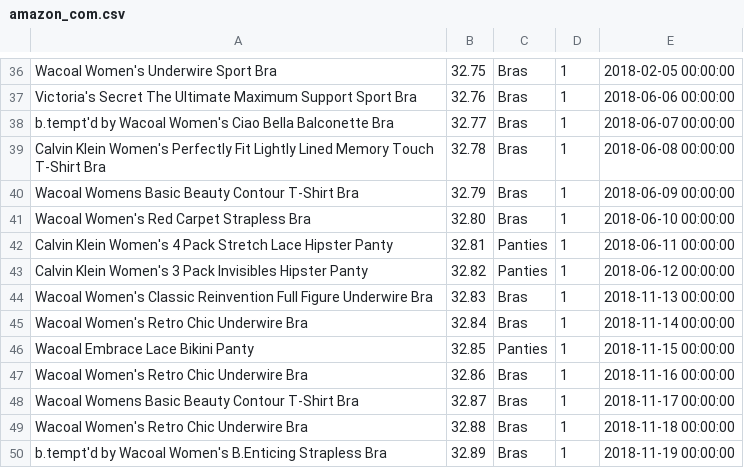
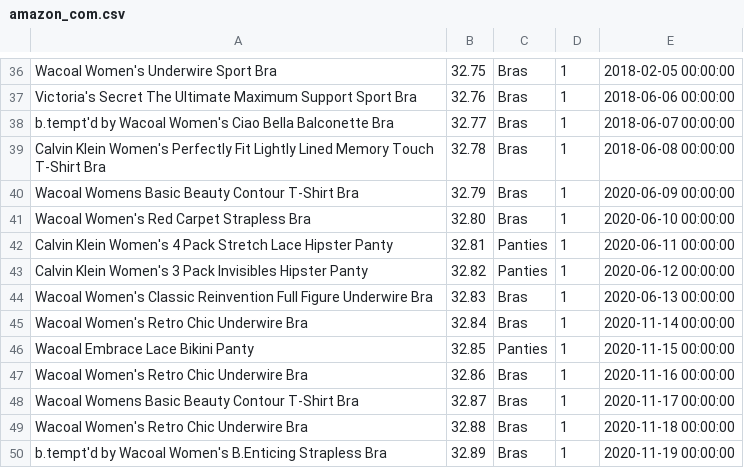
Before and after one commit to ricardogpsf/adentis-challenge, a CSV file: src/main/resources/amazon_com.csv, drawn as a sheet; only a part is shown, gaps mark what is left out.

Commit message:
chore: updates the csv with the products info

```diff
--- a/src/main/resources/amazon_com.csv
+++ b/src/main/resources/amazon_com.csv
@@ -39,12 +39,12 @@ b.tempt'd by Wacoal Women's Ciao Bella Balconette Bra;32.77;Bras;1;2018-06-07 00
 Calvin Klein Women's Perfectly Fit Lightly Lined Memory Touch T-Shirt Bra;32.78;Bras;1;2018-06-08 00:00:00
-Wacoal Womens Basic Beauty Contour T-Shirt Bra;32.79;Bras;1;2018-06-09 00:00:00
-Wacoal Women's Red Carpet Strapless Bra;32.80;Bras;1;2018-06-10 00:00:00
-Calvin Klein Women's 4 Pack Stretch Lace Hipster Panty;32.81;Panties;1;2018-06-11 00:00:00
-Calvin Klein Women's 3 Pack Invisibles Hipster Panty;32.82;Panties;1;2018-06-12 00:00:00
-Wacoal Women's Classic Reinvention Full Figure Underwire Bra;32.83;Bras;1;2018-11-13 00:00:00
-Wacoal Women's Retro Chic Underwire Bra;32.84;Bras;1;2018-11-14 00:00:00
-Wacoal Embrace Lace Bikini Panty;32.85;Panties;1;2018-11-15 00:00:00
-Wacoal Women's Retro Chic Underwire Bra;32.86;Bras;1;2018-11-16 00:00:00
-Wacoal Womens Basic Beauty Contour T-Shirt Bra;32.87;Bras;1;2018-11-17 00:00:00
-Wacoal Women's Retro Chic Underwire Bra;32.88;Bras;1;2018-11-18 00:00:00
-b.tempt'd by Wacoal Women's B.Enticing Strapless Bra;32.89;Bras;1;2018-11-19 00:00:00
+Wacoal Womens Basic Beauty Contour T-Shirt Bra;32.79;Bras;1;2020-06-09 00:00:00
+Wacoal Women's Red Carpet Strapless Bra;32.80;Bras;1;2020-06-10 00:00:00
+Calvin Klein Women's 4 Pack Stretch Lace Hipster Panty;32.81;Panties;1;2020-06-11 00:00:00
+Calvin Klein Women's 3 Pack Invisibles Hipster Panty;32.82;Panties;1;2020-06-12 00:00:00
+Wacoal Women's Classic Reinvention Full Figure Underwire Bra;32.83;Bras;1;2020-06-13 00:00:00
+Wacoal Women's Retro Chic Underwire Bra;32.84;Bras;1;2020-11-14 00:00:00
+Wacoal Embrace Lace Bikini Panty;32.85;Panties;1;2020-11-15 00:00:00
+Wacoal Women's Retro Chic Underwire Bra;32.86;Bras;1;2020-11-16 00:00:00
+Wacoal Womens Basic Beauty Contour T-Shirt Bra;32.87;Bras;1;2020-11-17 00:00:00
+Wacoal Women's Retro Chic Underwire Bra;32.88;Bras;1;2020-11-18 00:00:00
+b.tempt'd by Wacoal Women's B.Enticing Strapless Bra;32.89;Bras;1;2020-11-19 00:00:00
```
